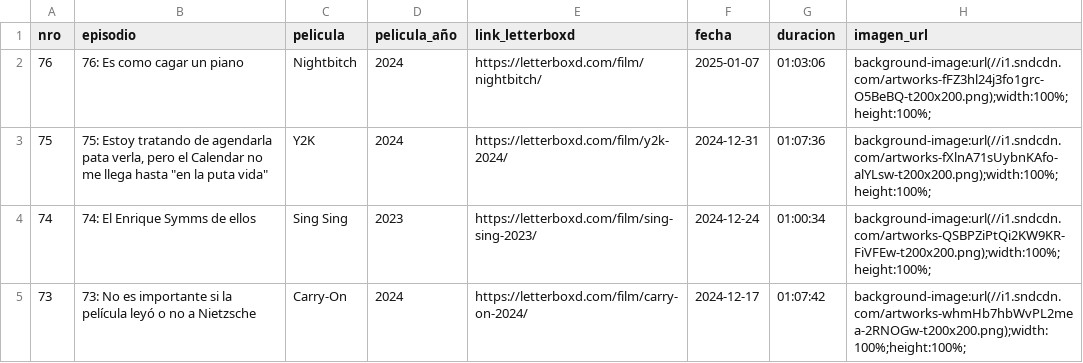
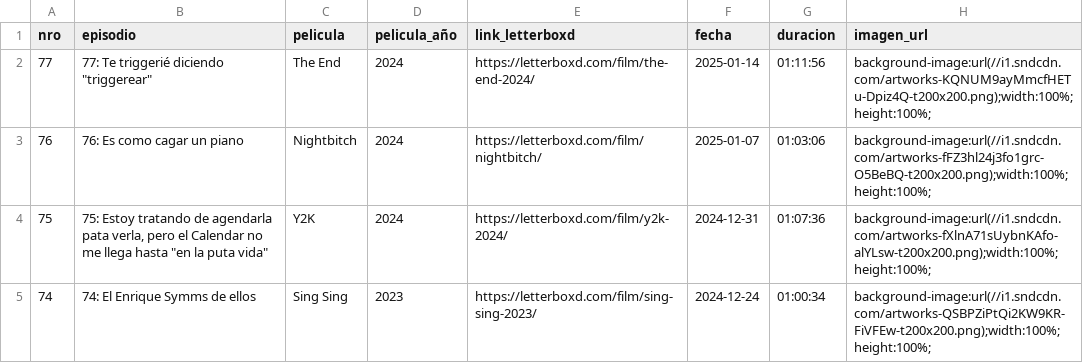
Before and after one commit to vhgauto/ht.buscador, a CSV file: datos/country_club.csv, drawn as a sheet; only a part is shown; the shorter side is filled out with more unchanged rows.

Commit message:
Update country_club.csv

```diff
--- a/datos/country_club.csv
+++ b/datos/country_club.csv
@@ -1,2 +1,3 @@
 nro,episodio,pelicula,pelicula_año,link_letterboxd,fecha,duracion,imagen_url
+77,77: Te triggerié diciendo "triggerear",The End,2024,https://letterboxd.com/film/the-end-2024/,2025-01-14,01:11:56,background-image:url(//i1.sndcdn.com/artworks-KQNUM9ayMmcfHETu-Dpiz4Q-t200x200.png);width:100%;height:100%;
 76,76: Es como cagar un piano,Nightbitch,2024,https://letterboxd.com/film/nightbitch/,2025-01-07,01:03:06,background-image:url(//i1.sndcdn.com/artworks-fFZ3hl24j3fo1grc-O5BeBQ-t200x200.png);width:100%;height:100%;
```
